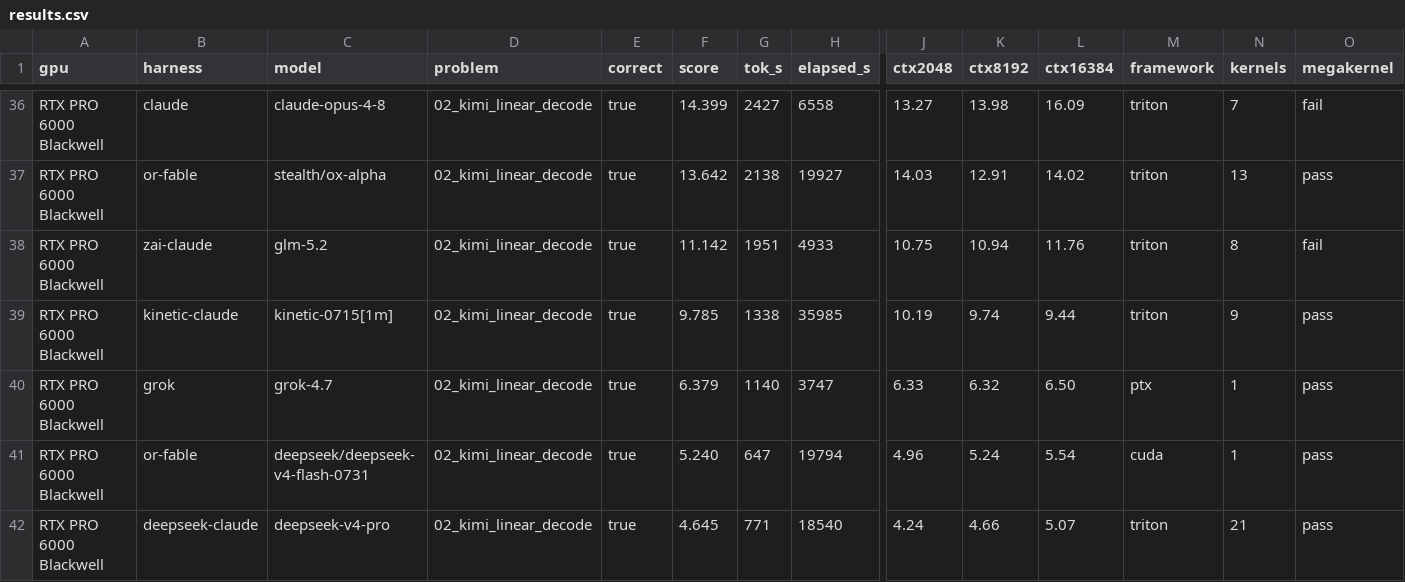
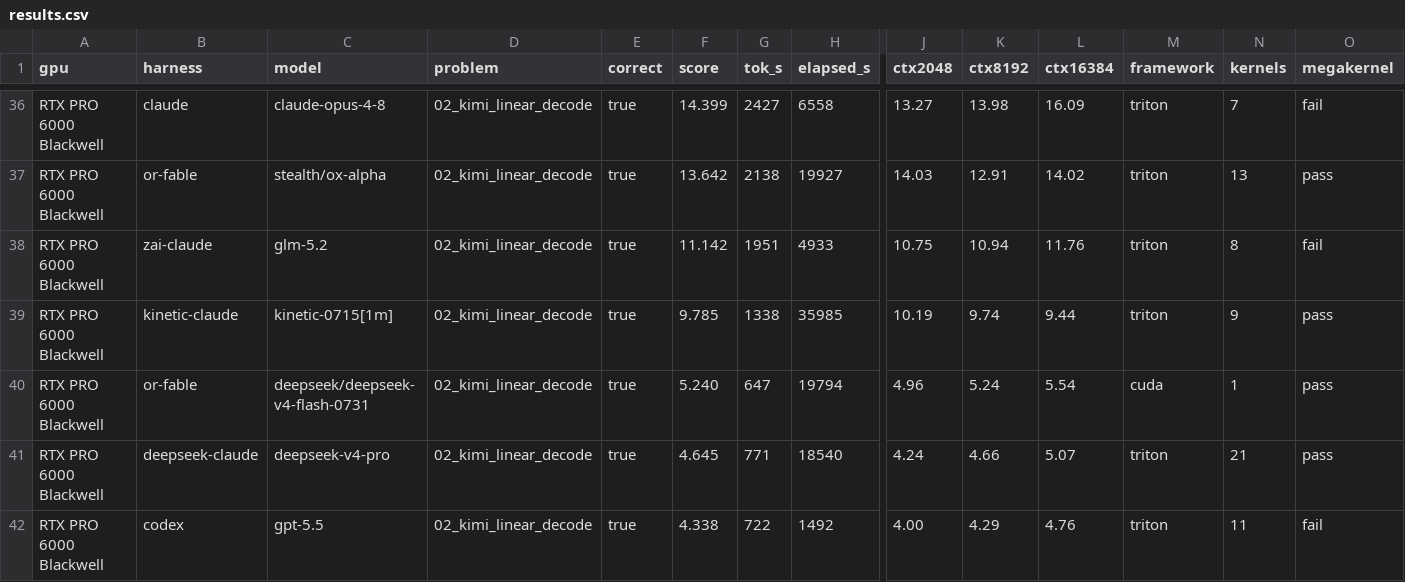
Before and after one commit to Infatoshi/kernelbench.com, a CSV file: public/data/mega/results.csv, drawn as a sheet; only a part is shown, gaps mark what is left out; the shorter side is filled out with more unchanged rows; rows hold the shown columns only; the diff names each change by its address in the sheet, - before the commit and + after, or states it on an @@ line.

```diff
--- a/public/data/mega/results.csv
+++ b/public/data/mega/results.csv
-row 40: RTX PRO 6000 Blackwell | grok | grok-4.7 | 02_kimi_linear_decode | true | 6.379 | 1140 | 3747 | 6.33 | 6.32 | 6.50 | ptx | 1 | pass
```
Also changed, not shown: 20 other files.
